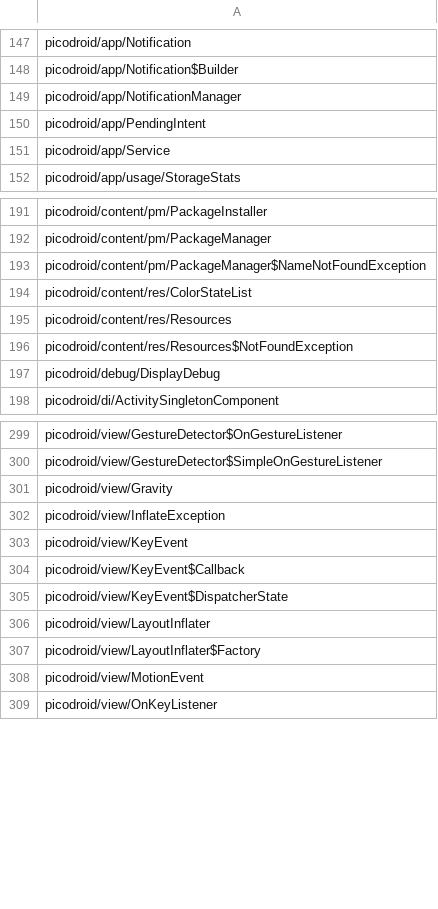
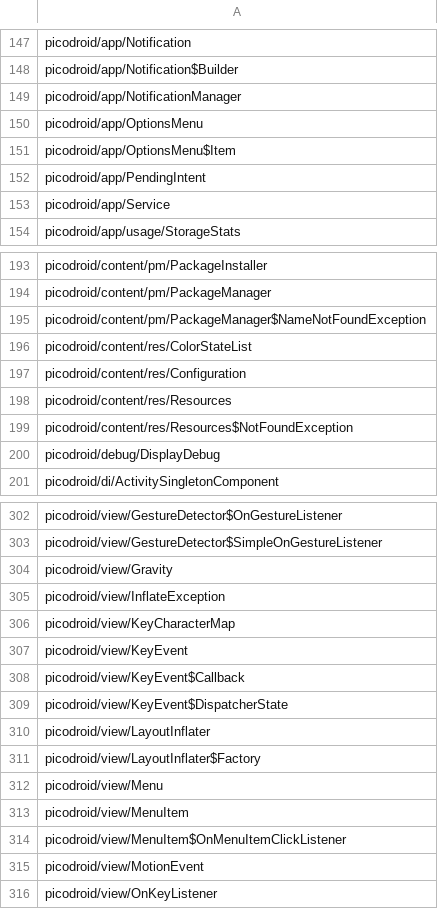
Before and after one commit to shivrajora/picodroid-rs, a TSV file: sdk/class-names.tsv, drawn as a sheet; only a part is shown, gaps mark what is left out.

```diff
--- a/sdk/class-names.tsv
+++ b/sdk/class-names.tsv
@@ -149,2 +149,4 @@ picodroid/app/Notification$Builder
 picodroid/app/NotificationManager
+picodroid/app/OptionsMenu
+picodroid/app/OptionsMenu$Item
 picodroid/app/PendingIntent
@@ -194,2 +196,3 @@ picodroid/content/pm/PackageManager$NameNotFoundException
 picodroid/content/res/ColorStateList
+picodroid/content/res/Configuration
 picodroid/content/res/Resources
@@ -302,2 +305,3 @@ picodroid/view/Gravity
 picodroid/view/InflateException
+picodroid/view/KeyCharacterMap
 picodroid/view/KeyEvent
@@ -307,2 +311,5 @@ picodroid/view/LayoutInflater
 picodroid/view/LayoutInflater$Factory
+picodroid/view/Menu
+picodroid/view/MenuItem
+picodroid/view/MenuItem$OnMenuItemClickListener
 picodroid/view/MotionEvent
```
Also changed, not shown: sdk/member-names.tsv, 10 other files.
